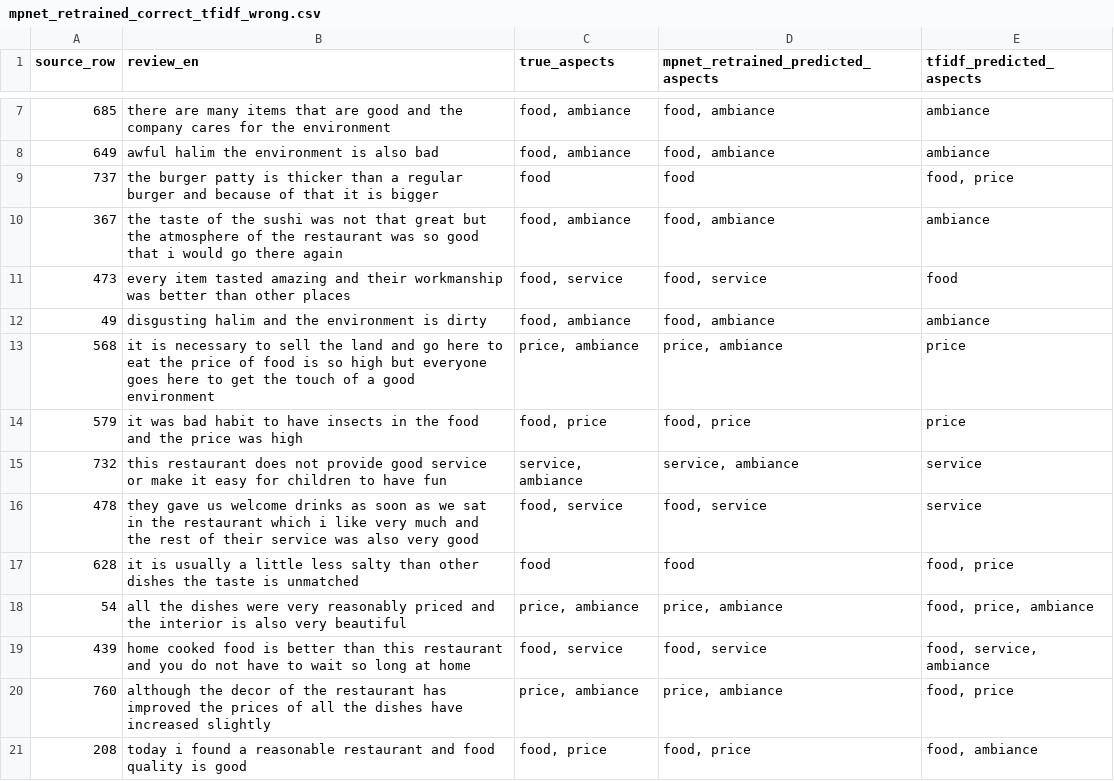
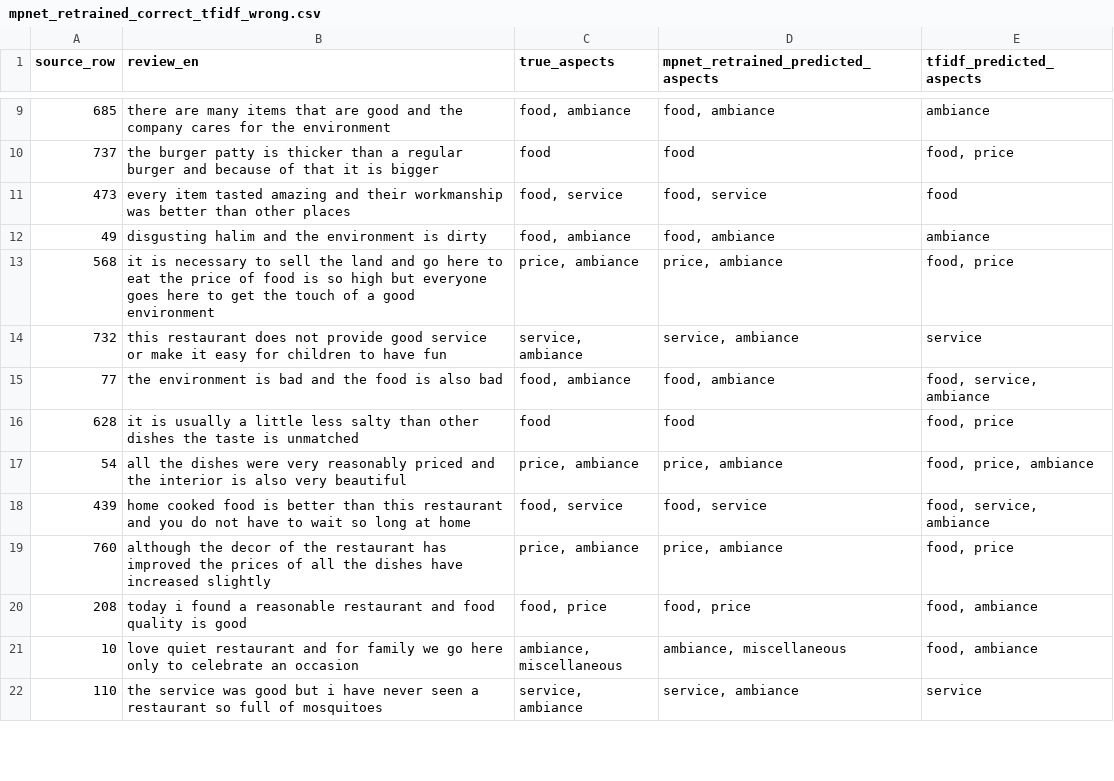
Before and after one commit to zaabinh/3bit-CS221, a CSV file: outputs/final_comparison/mpnet_retrained_correct_tfidf_wrong.csv, drawn as a sheet; only a part is shown, gaps mark what is left out; the shorter side is filled out with more unchanged rows; the diff covers the shown part only.

```diff
--- a/outputs/final_comparison/mpnet_retrained_correct_tfidf_wrong.csv
+++ b/outputs/final_comparison/mpnet_retrained_correct_tfidf_wrong.csv
@@ -7,11 +9,8 @@ source_row,review_en,true_aspects,mpnet_retrained_predicted_aspects,tfidf_predic
 685,there are many items that are good and the company cares for the environment,"food, ambiance","food, ambiance",ambiance
-649,awful halim the environment is also bad,"food, ambiance","food, ambiance",ambiance
 737,the burger patty is thicker than a regular burger and because of that it is bigger,food,food,"food, price"
-367,the taste of the sushi was not that great but the atmosphere of the restaurant was so good that i would go there again,"food, ambiance","food, ambiance",ambiance
 473,every item tasted amazing and their workmanship was better than other places,"food, service","food, service",food
 49,disgusting halim and the environment is dirty,"food, ambiance","food, ambiance",ambiance
-568,it is necessary to sell the land and go here to eat the price of food is so high but everyone goes here to get the touch of a good environment,"price, ambiance","price, ambiance",price
-579,it was bad habit to have insects in the food and the price was high,"food, price","food, price",price
+568,it is necessary to sell the land and go here to eat the price of food is so high but everyone goes here to get the touch of a good environment,"price, ambiance","price, ambiance","food, price"
 732,this restaurant does not provide good service or make it easy for children to have fun,"service, ambiance","service, ambiance",service
-478,they gave us welcome drinks as soon as we sat in the restaurant which i like very much and the rest of their service was also very good,"food, service","food, service",service
+77,the environment is bad and the food is also bad,"food, ambiance","food, ambiance","food, service, ambiance"
 628,it is usually a little less salty than other dishes the taste is unmatched,food,food,"food, price"
```
Also changed, not shown: 3 added rows, 2 removed rows and 5 edited cells elsewhere in this file, outputs/TF-IDF/tfidf_misclassified.csv, outputs/final_comparison/sample_level_predictions.csv, 33 other files.
